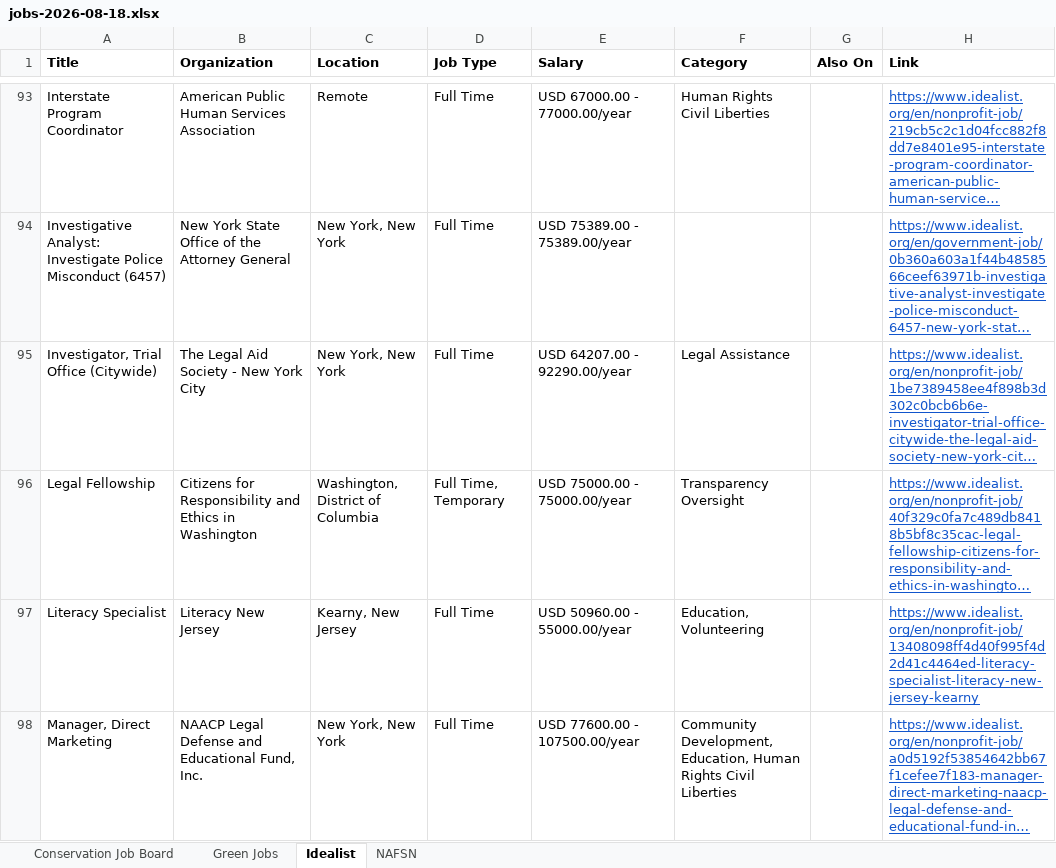
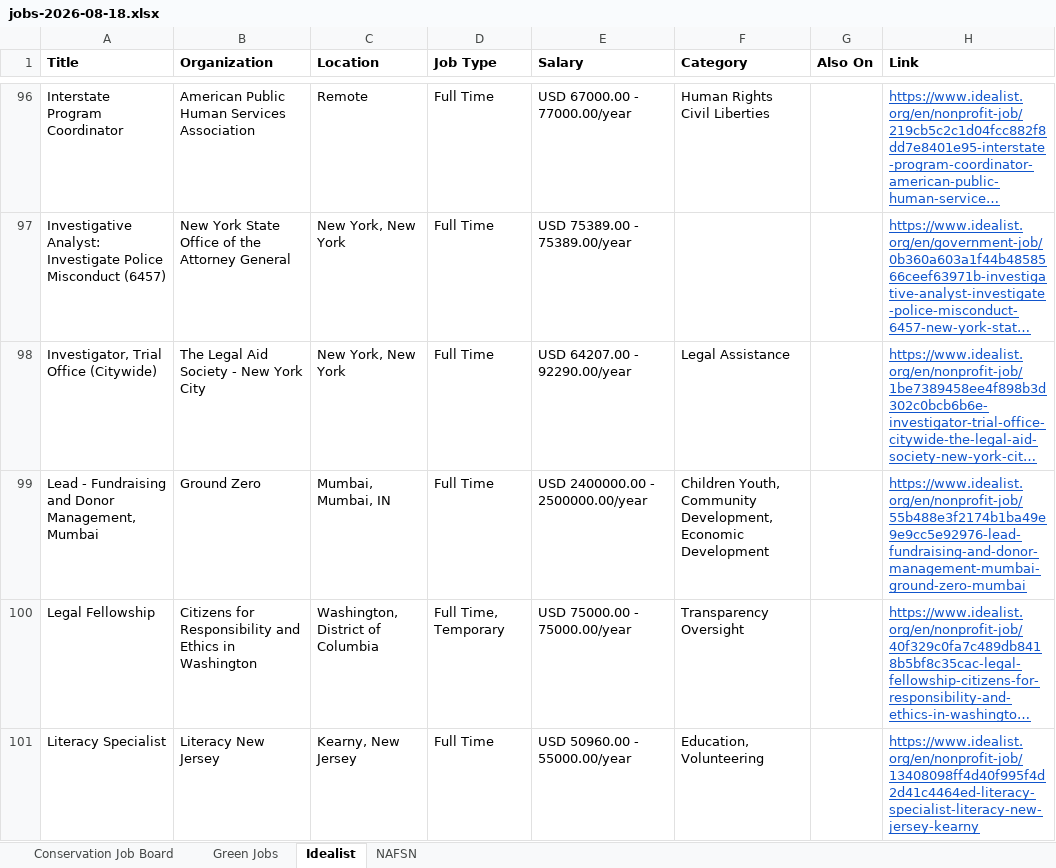
Before and after one commit to dchandarana07/jobs-digest, an Excel workbook: docs/xlsx/jobs-2026-08-18.xlsx, sheet Idealist, drawn as a sheet; only a part is shown, gaps mark what is left out; the shorter side is filled out with more unchanged rows; long unchanged cells end in …; values as stored, in another font and other column widths than the file's, no borders; the diff covers the shown part only; the diff names each change by its address in the sheet, - before the commit and + after, or states it on an @@ line.

```diff
--- a/docs/xlsx/jobs-2026-08-18.xlsx (sheet Idealist)
+++ b/docs/xlsx/jobs-2026-08-18.xlsx (sheet Idealist)
+row 99: Lead - Fundraising and Donor Management, Mumbai | Ground Zero | Mumbai, Mumbai, IN | Full Time | USD 2400000.00 - 2500000.00/year | Children Youth, Community Development, Economic Development |  | https://www.idealist.org/en/nonprofit-job/55b488e3f2174b1ba49e9e9cc5e92976-lead-fundraising-and-donor-management-mumbai-ground-zero-mumbai
```
Also changed, not shown: 7 added rows elsewhere in this sheet, 5 other files.
